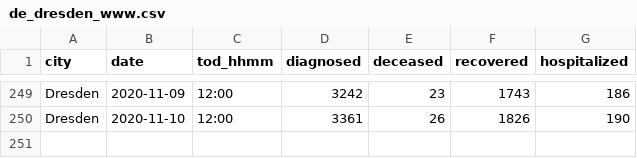
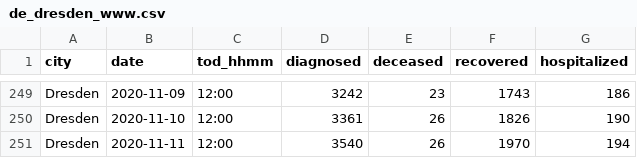
Before and after one commit to vv01f/covid19-curve-your-city, a CSV file: data/de_dresden_www.csv, drawn as a sheet; only a part is shown, gaps mark what is left out; the diff names each change by its address in the sheet, - before the commit and + after, or states it on an @@ line.

Commit message:
Commit from GitHub Actions (Data Provider)

```diff
--- a/data/de_dresden_www.csv
+++ b/data/de_dresden_www.csv
+row 251: Dresden | 2020-11-11 | 12:00 | 3540 | 26 | 1970 | 194
```
Also changed, not shown: 2 other files.
